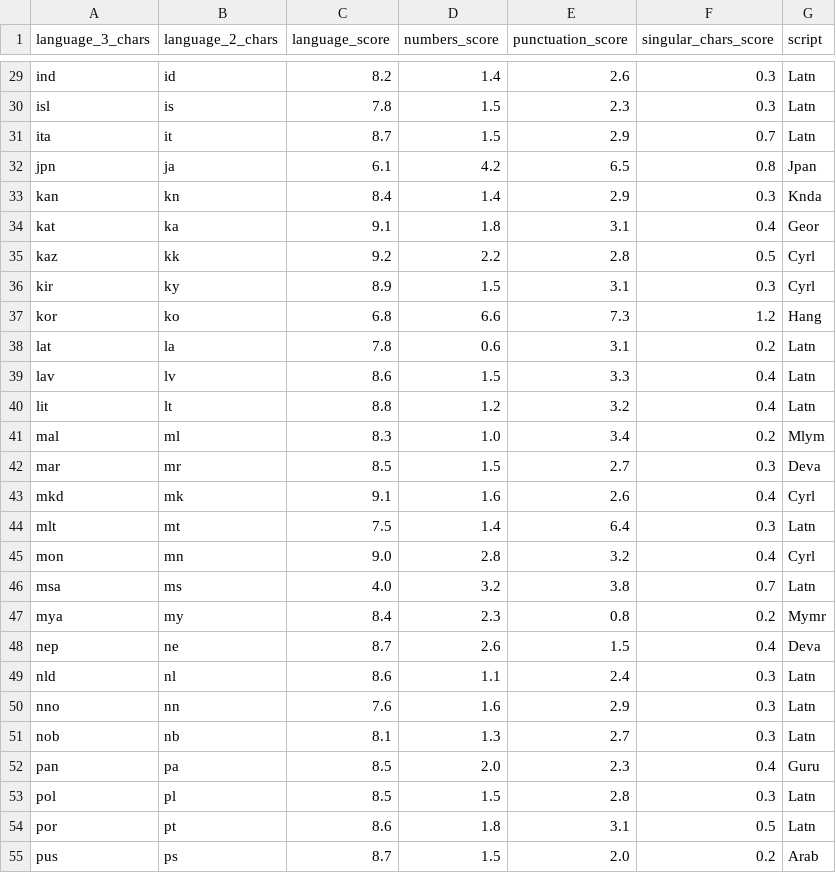
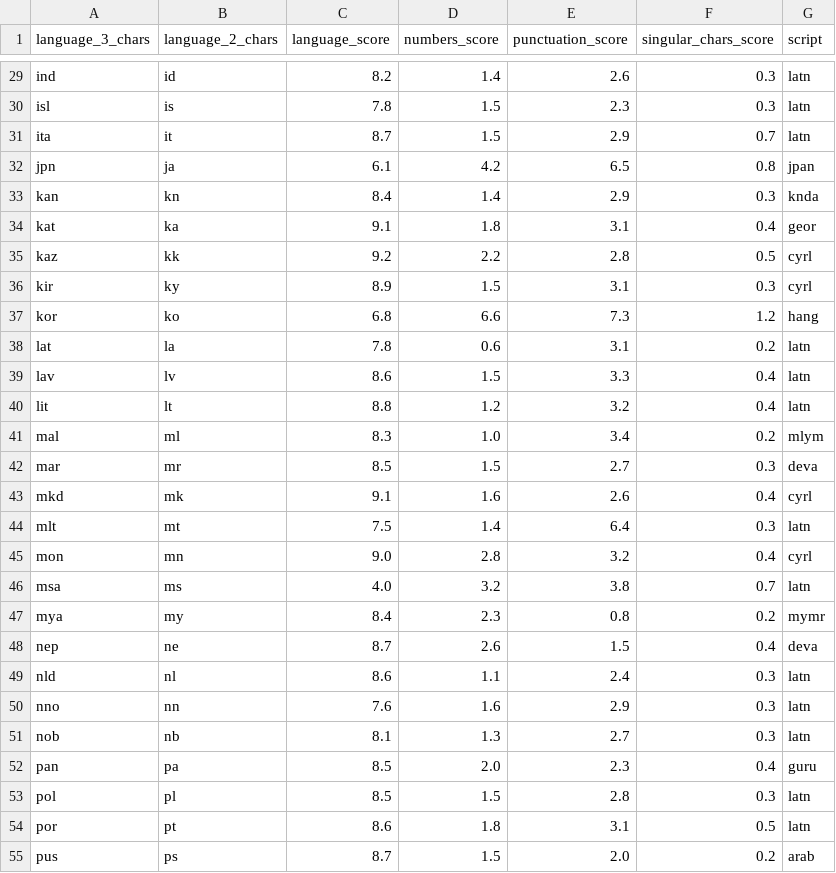
Before and after one commit to pablop16n/web-docs-scorer, a CSV file: src/docscorer/configurations/language_adaption/medians_language.csv, drawn as a sheet; only a part is shown, gaps mark what is left out; the diff covers the shown part only; the diff names each change by its address in the sheet, - before the commit and + after, or states it on an @@ line.

```diff
--- a/src/docscorer/configurations/language_adaption/medians_language.csv
+++ b/src/docscorer/configurations/language_adaption/medians_language.csv
-G29:G31 (script): Latn
+G29:G31 (script): latn
-G32 (script): Jpan
+G32 (script): jpan
-G33 (script): Knda
+G33 (script): knda
-G34 (script): Geor
+G34 (script): geor
-G35:G36 (script): Cyrl
+G35:G36 (script): cyrl
-G37 (script): Hang
+G37 (script): hang
-G38:G40 (script): Latn
+G38:G40 (script): latn
-G41 (script): Mlym
+G41 (script): mlym
-G42 (script): Deva
+G42 (script): deva
-G43 (script): Cyrl
+G43 (script): cyrl
-G44 (script): Latn
+G44 (script): latn
-G45 (script): Cyrl
+G45 (script): cyrl
-G46 (script): Latn
+G46 (script): latn
-G47 (script): Mymr
+G47 (script): mymr
-G48 (script): Deva
+G48 (script): deva
-G49:G51 (script): Latn
+G49:G51 (script): latn
-G52 (script): Guru
+G52 (script): guru
-G53:G54 (script): Latn
+G53:G54 (script): latn
-G55 (script): Arab
+G55 (script): arab
```
Also changed, not shown: 47 edited cells elsewhere in this file, src/docscorer/configurations/language_adaption/lang_families_script.csv, 24 other files.
